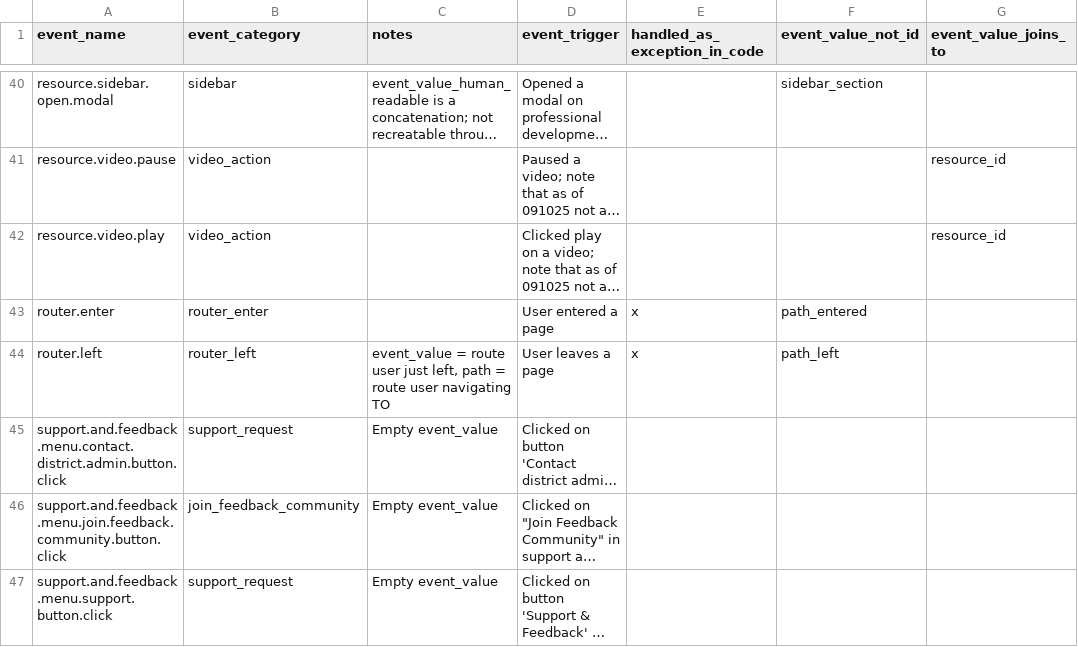
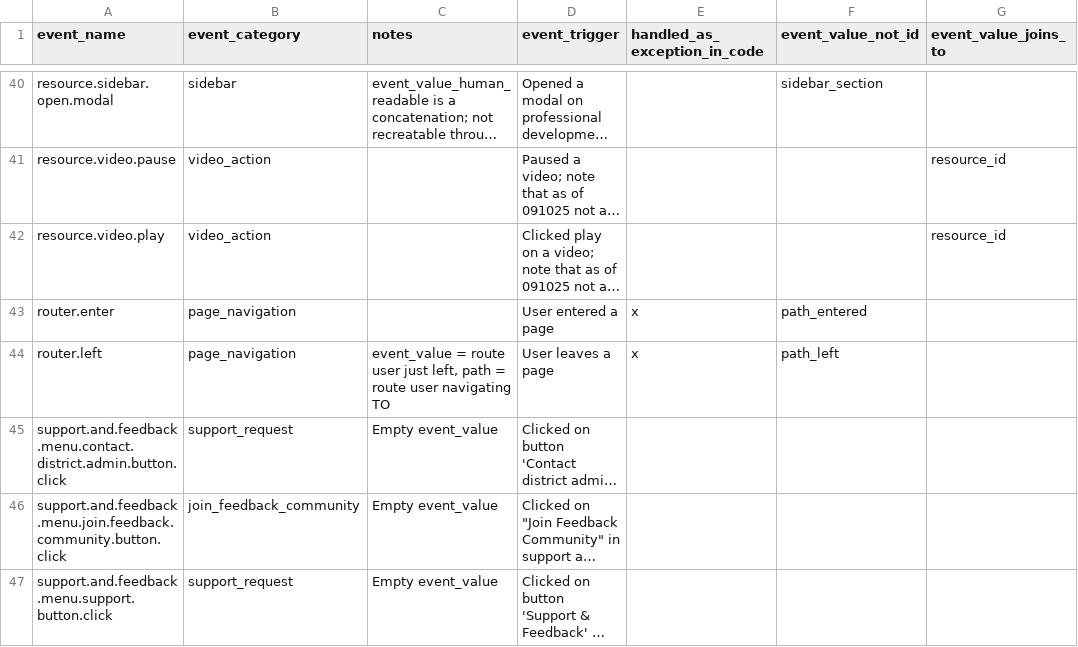
Before and after one commit to devin-wixon/product_analytics_dbt, a CSV file: seeds/seed_event_log_metadata.csv, drawn as a sheet; only a part is shown, gaps mark what is left out; long unchanged cells end in …; the diff names each change by its address in the sheet, - before the commit and + after, or states it on an @@ line.

Commit message:
combine router.enter and router.exit event categories

```diff
--- a/seeds/seed_event_log_metadata.csv
+++ b/seeds/seed_event_log_metadata.csv
-B43 (event_category): router_enter
+B43 (event_category): page_navigation
-B44 (event_category): router_left
+B44 (event_category): page_navigation
```
